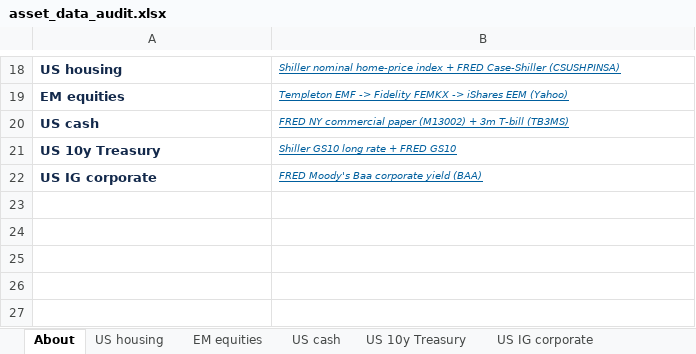
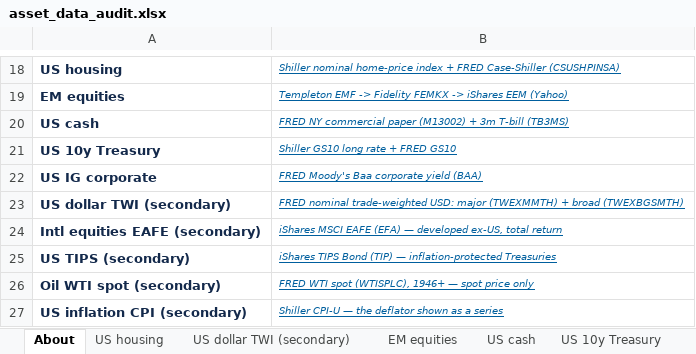
Before and after one commit to jhdavis789/gold-holders-dashboard, an Excel workbook: asset_data_audit.xlsx, sheet About, drawn as a sheet; only a part is shown, gaps mark what is left out; values as stored, in another font and other column widths than the file's, no borders; the diff names each change by its address in the sheet, - before the commit and + after, or states it on an @@ line.

Commit message:
secondary series in workbook + optional monthly step mode

```diff
--- a/asset_data_audit.xlsx (sheet About)
+++ b/asset_data_audit.xlsx (sheet About)
+sheet tab: US dollar TWI (secondary)
+row 23: US dollar TWI (secondary) | FRED nominal trade-weighted USD: major (TWEXMMTH) + broad (TWEXBGSMTH)
+row 24: Intl equities EAFE (secondary) | iShares MSCI EAFE (EFA) — developed ex-US, total return
+row 25: US TIPS (secondary) | iShares TIPS Bond (TIP) — inflation-protected Treasuries
+row 26: Oil WTI spot (secondary) | FRED WTI spot (WTISPLC), 1946+ — spot price only
+row 27: US inflation CPI (secondary) | Shiller CPI-U — the deflator shown as a series
```
Also changed, not shown: other sheet tabs, 3 other files.
